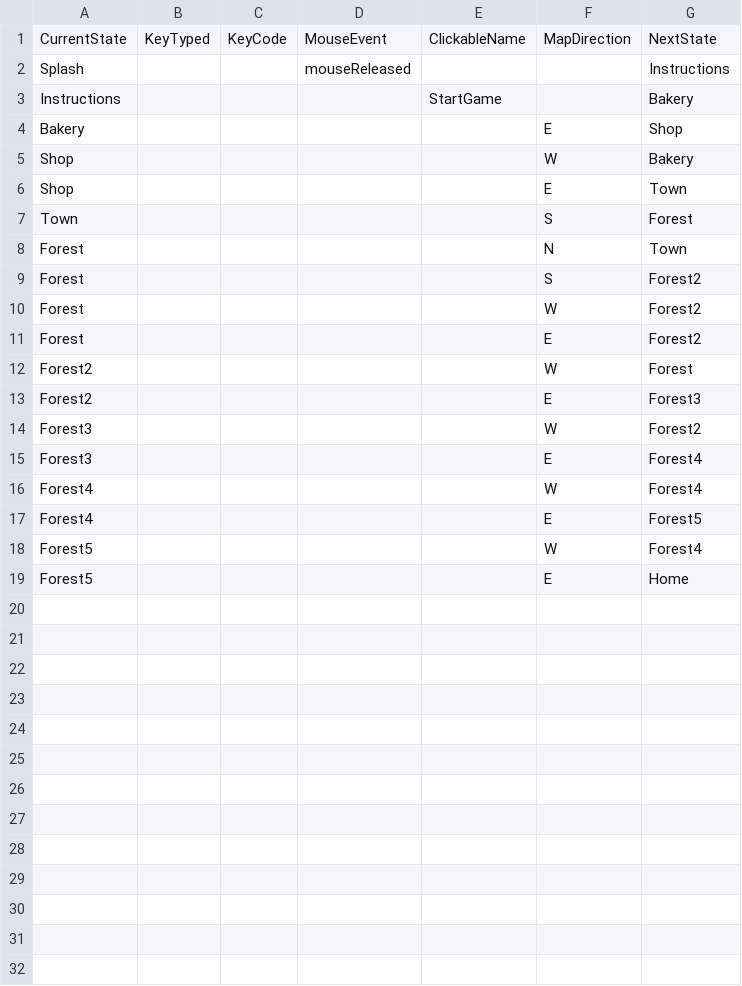
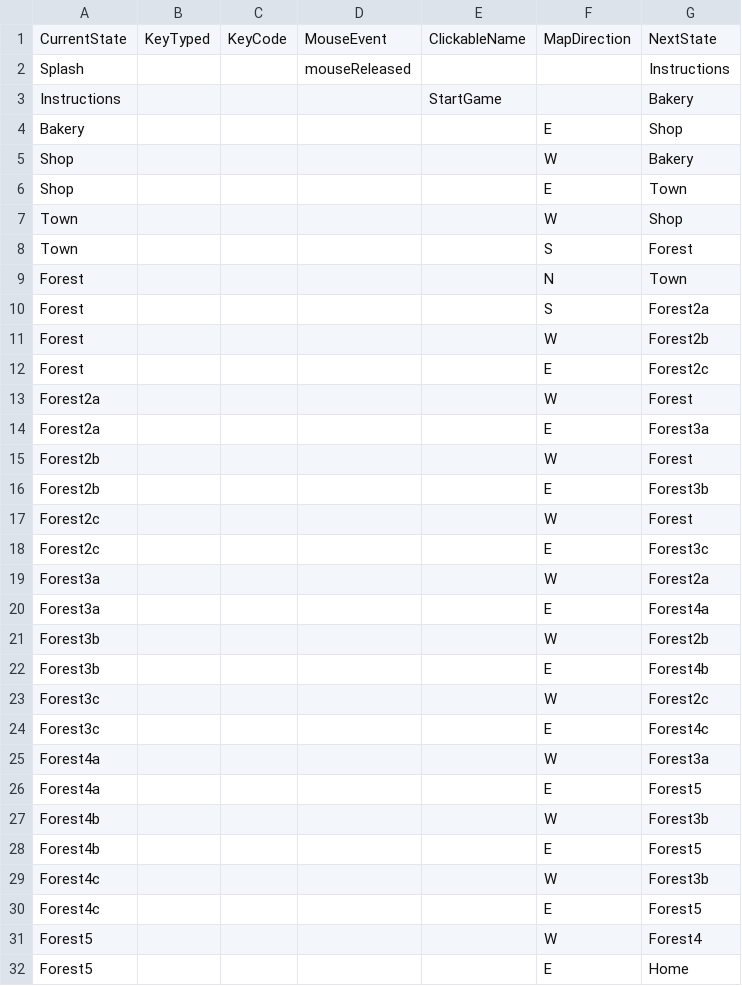
Before and after one commit to anzduong/LittleRed, a CSV file: data/interactionTable.csv, drawn as a sheet.

```diff
--- a/data/interactionTable.csv
+++ b/data/interactionTable.csv
@@ -6,13 +6,26 @@ Shop,,,,,W,Bakery
 Shop,,,,,E,Town
+Town,,,,,W,Shop
 Town,,,,,S,Forest
 Forest,,,,,N,Town
-Forest,,,,,S,Forest2
-Forest,,,,,W,Forest2
-Forest,,,,,E,Forest2
-Forest2,,,,,W,Forest
-Forest2,,,,,E,Forest3
-Forest3,,,,,W,Forest2
-Forest3,,,,,E,Forest4
-Forest4,,,,,W,Forest4
-Forest4,,,,,E,Forest5
+Forest,,,,,S,Forest2a
+Forest,,,,,W,Forest2b
+Forest,,,,,E,Forest2c
+Forest2a,,,,,W,Forest
+Forest2a,,,,,E,Forest3a
+Forest2b,,,,,W,Forest
+Forest2b,,,,,E,Forest3b
+Forest2c,,,,,W,Forest
+Forest2c,,,,,E,Forest3c
+Forest3a,,,,,W,Forest2a
+Forest3a,,,,,E,Forest4a
+Forest3b,,,,,W,Forest2b
+Forest3b,,,,,E,Forest4b
+Forest3c,,,,,W,Forest2c
+Forest3c,,,,,E,Forest4c
+Forest4a,,,,,W,Forest3a
+Forest4a,,,,,E,Forest5
+Forest4b,,,,,W,Forest3b
+Forest4b,,,,,E,Forest5
+Forest4c,,,,,W,Forest3b
+Forest4c,,,,,E,Forest5
 Forest5,,,,,W,Forest4
```
Also changed, not shown: data/adventureStates.csv, 2 other files.
